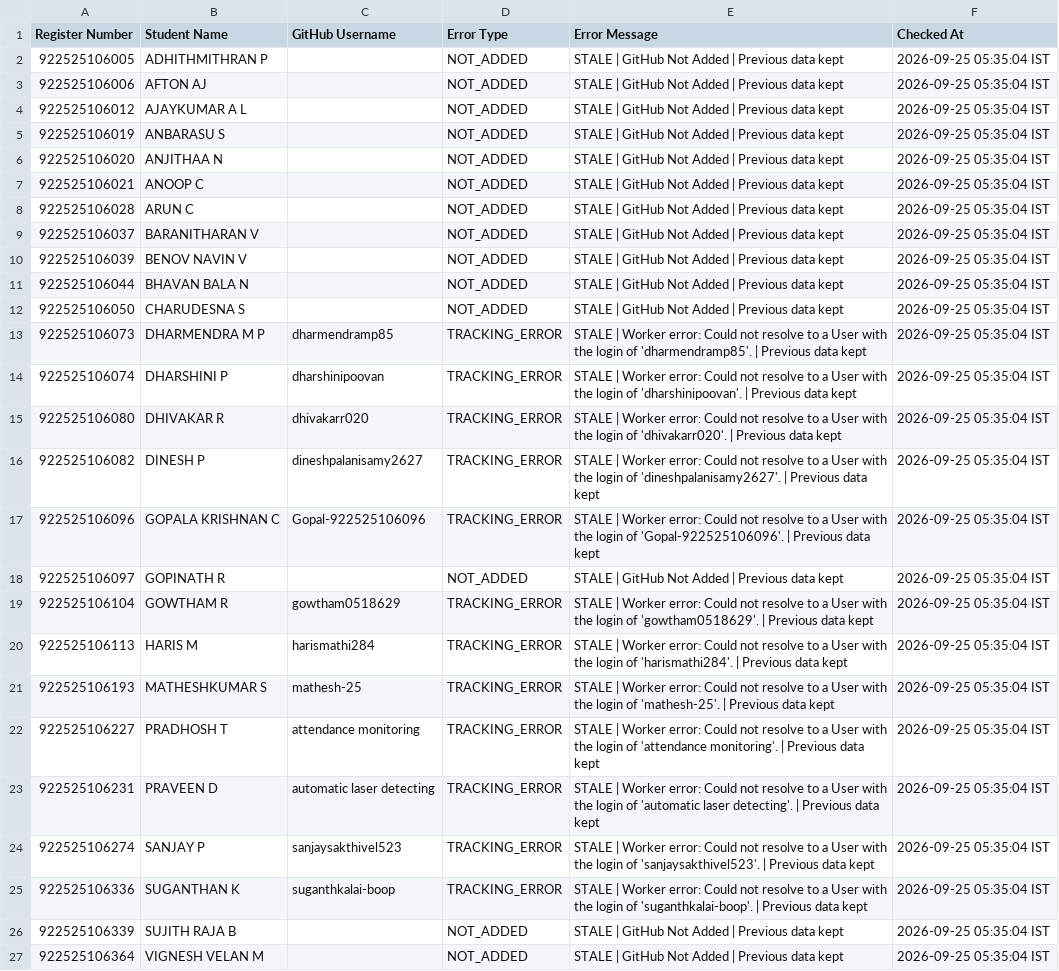
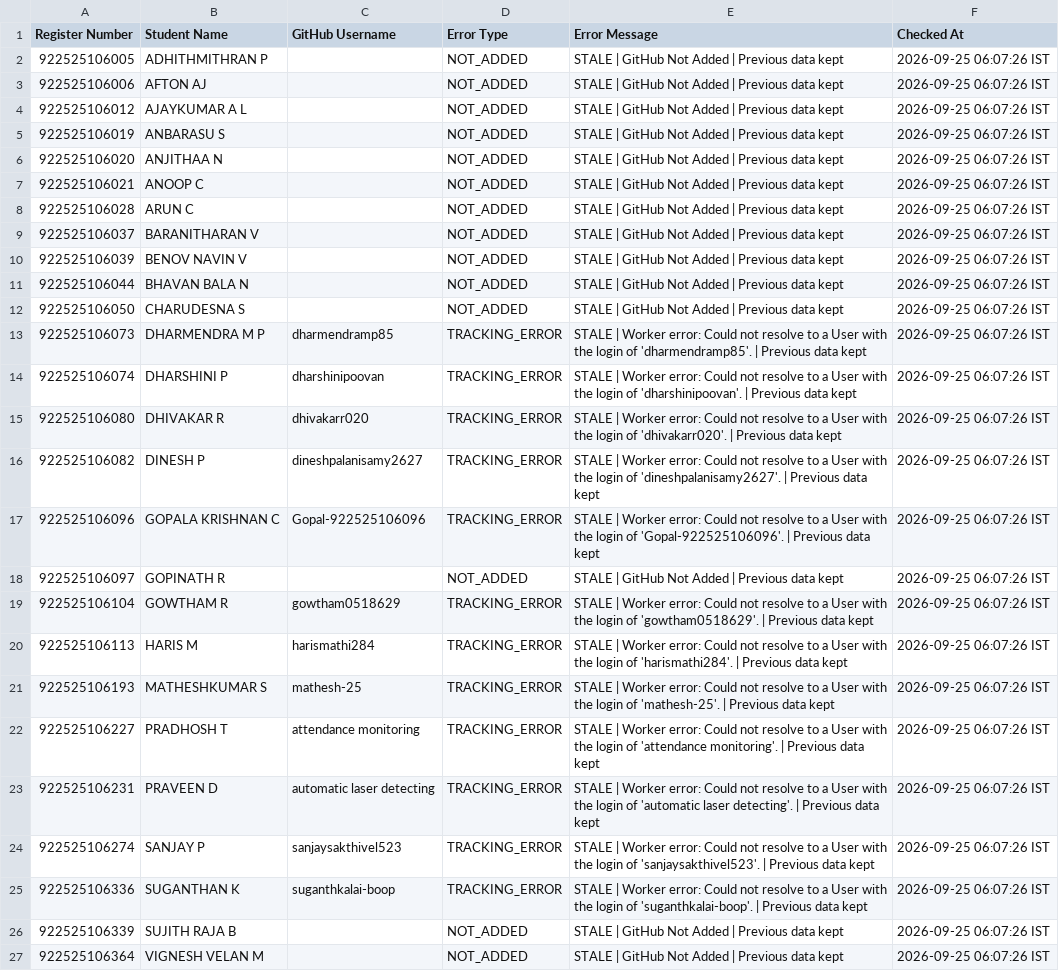
Before and after one commit to sabareesh2008/ECE-DEPARTMENT-coding-skills-tracker, a CSV file: GitHubErrors.csv, drawn as a sheet; the diff names each change by its address in the sheet, - before the commit and + after, or states it on an @@ line.

```diff
--- a/GitHubErrors.csv
+++ b/GitHubErrors.csv
-F2:F27 (Checked At): 2026-09-25 05:35:04 IST
+F2:F27 (Checked At): 2026-09-25 06:07:26 IST
```
Also changed, not shown: GitHubLiveData.csv, 1 other file.
